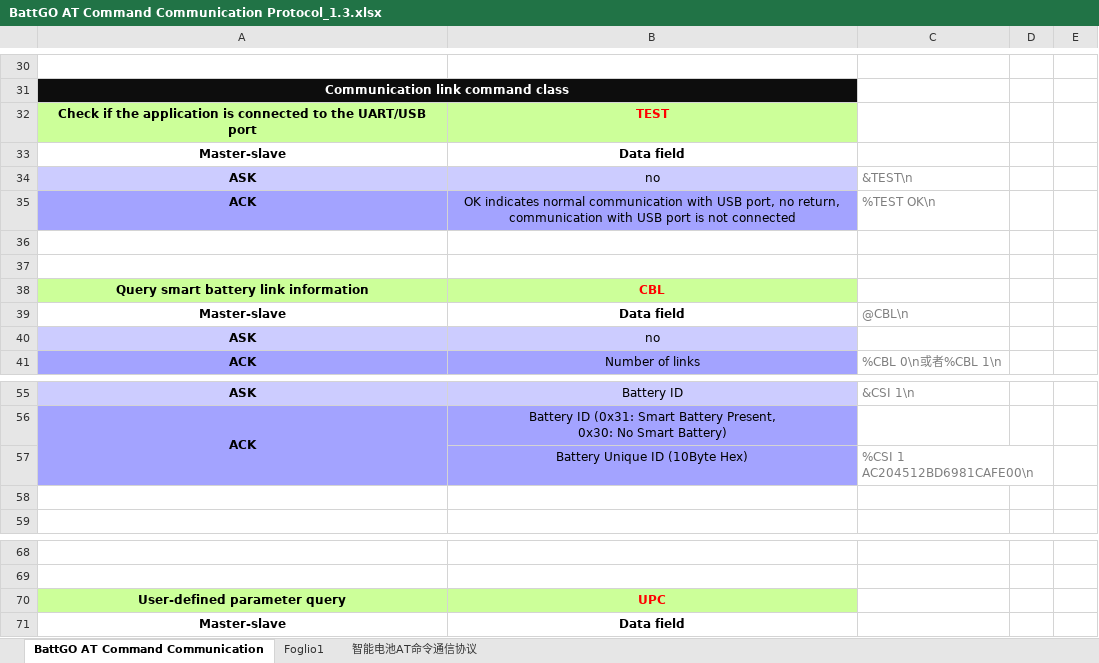
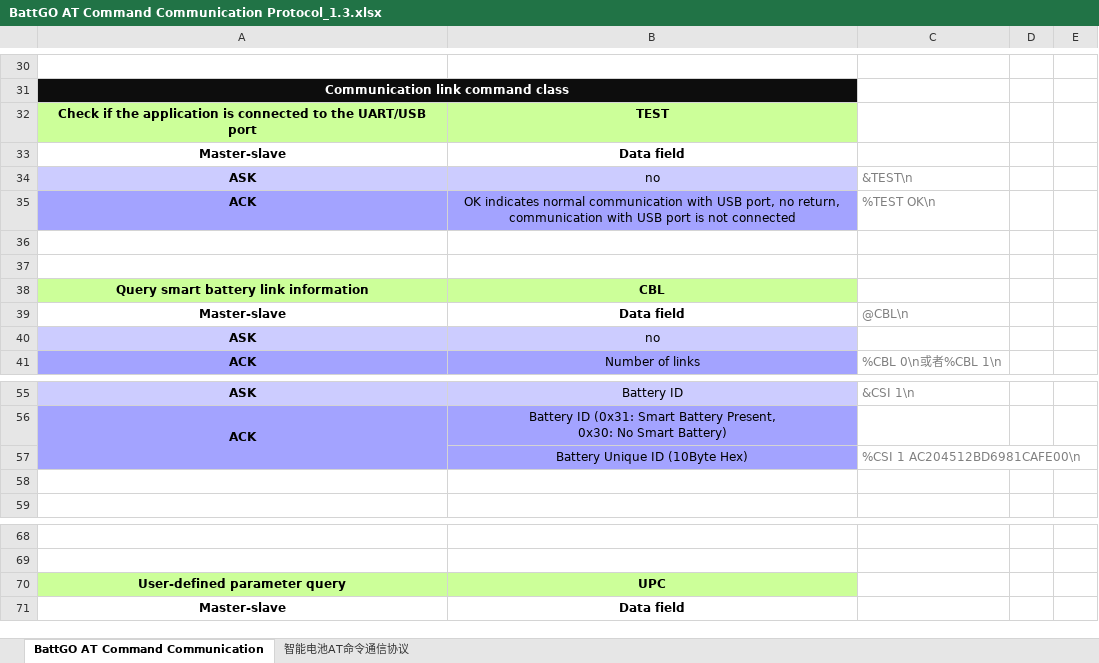
Before and after one commit to DomenicoPatella/BattGo-ArduPilot, an Excel workbook: Media/BattGO AT Command Communication Protocol_1.3.xlsx, sheet BattGO AT Command Communication, drawn as a sheet; only a part is shown, gaps mark what is left out; values as stored, in another font and other column widths than the file's, no borders; charts and pictures not drawn; the diff covers the shown part only; the diff names each change by its address in the sheet, - before the commit and + after, or states it on an @@ line.

```diff
--- a/Media/BattGO AT Command Communication Protocol_1.3.xlsx (sheet BattGO AT Command Communication)
+++ b/Media/BattGO AT Command Communication Protocol_1.3.xlsx (sheet BattGO AT Command Communication)
-sheet tab: Foglio1
-B32 text colour: #FF0000
+B32 text colour: black
-B38 text colour: #FF0000
+B38 text colour: black
-C57:D57 merged
-B70 text colour: #FF0000
+B70 text colour: black
```
Also changed, not shown: 20 edited cells and cell formats elsewhere in this sheet, charts or pictures.
